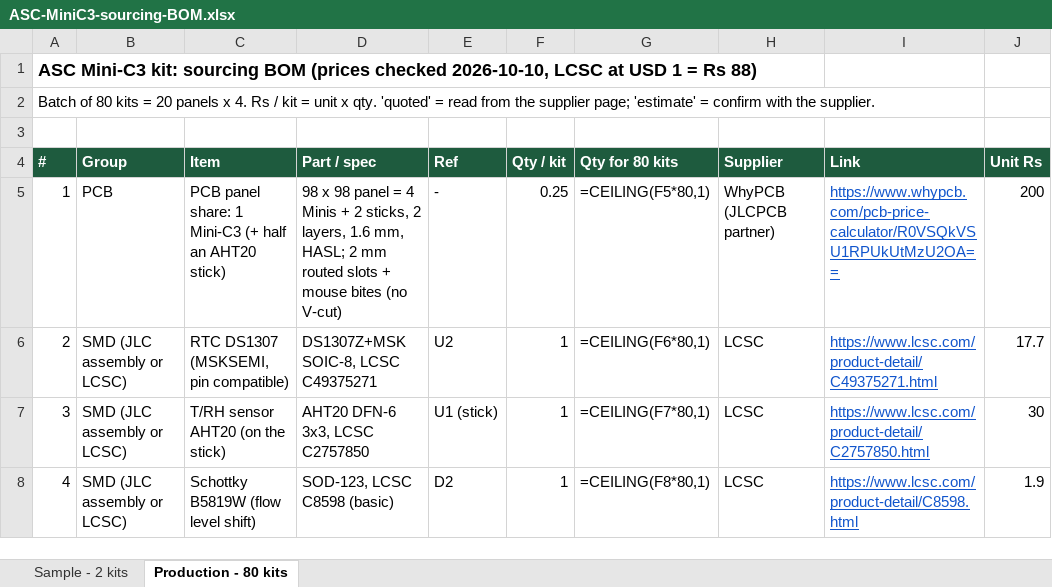
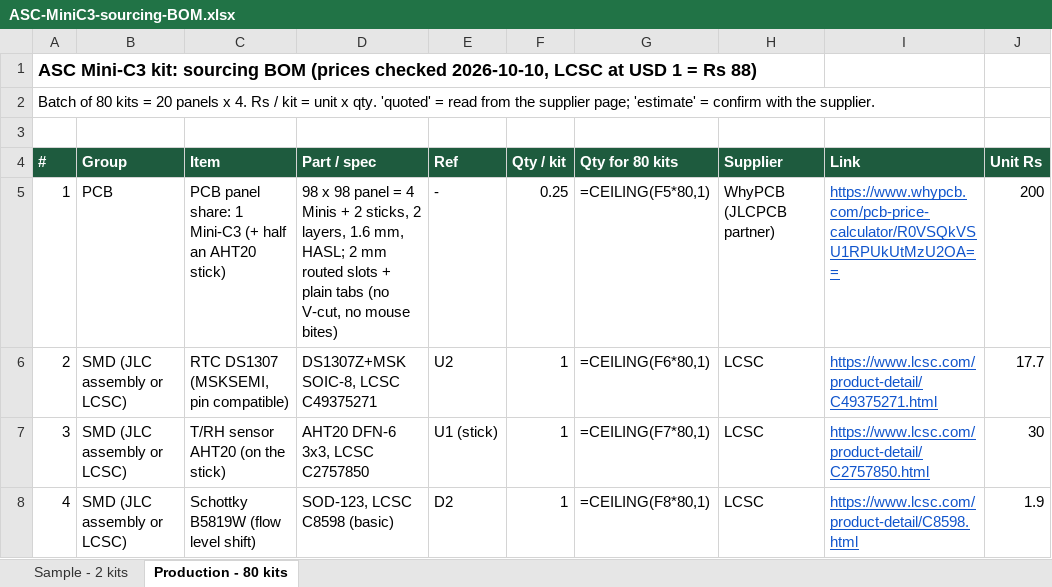
Before and after one commit to Santosh1971/agritech-iot, an Excel workbook: products/ASC-StudentKit/hardware/MiniC3/sourcing/ASC-MiniC3-sourcing-BOM.xlsx, sheet Production - 80 kits, drawn as a sheet; only a part is shown; values as stored, in another font and other column widths than the file's, no borders; formulas without a stored value are shown as written; the diff names each change by its address in the sheet, - before the commit and + after, or states it on an @@ line.

```diff
--- a/products/ASC-StudentKit/hardware/MiniC3/sourcing/ASC-MiniC3-sourcing-BOM.xlsx (sheet Production - 80 kits)
+++ b/products/ASC-StudentKit/hardware/MiniC3/sourcing/ASC-MiniC3-sourcing-BOM.xlsx (sheet Production - 80 kits)
-D5 (Part / spec): …slots + mouse bites (no V-cut)
+D5 (Part / spec): …slots + plain tabs (no V-cut, no mouse bites)
```
Also changed, not shown: sheet Sample - 2 kits, 23 other files.
